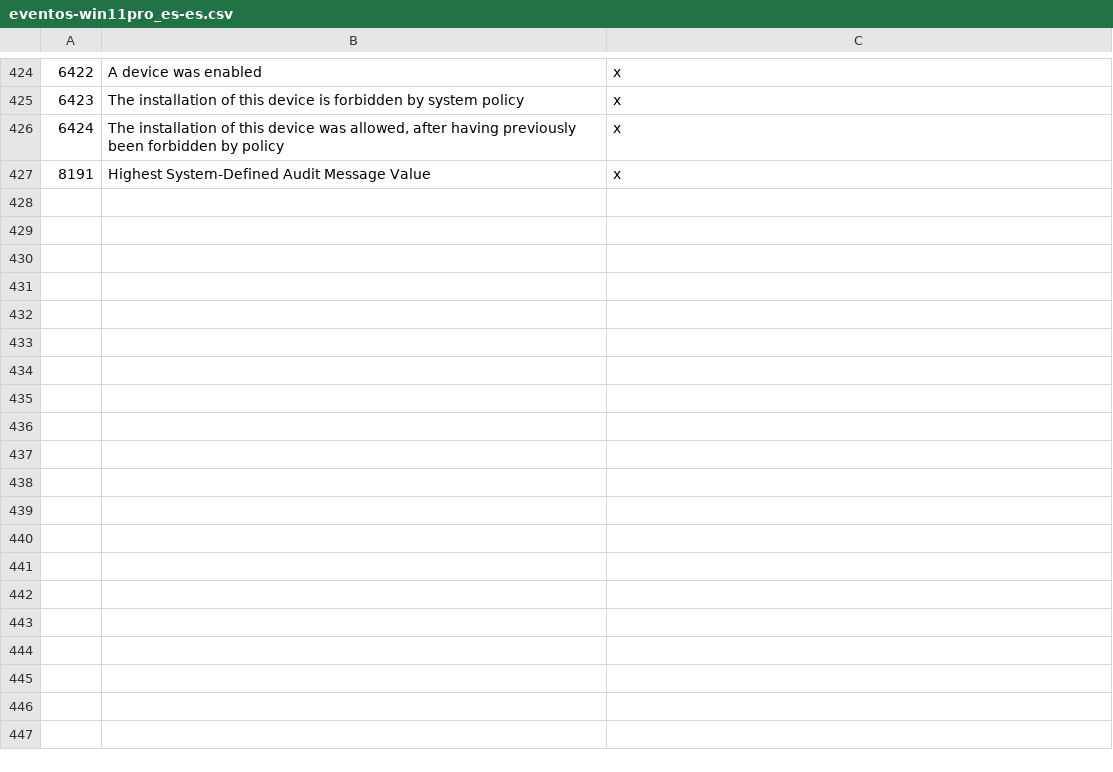
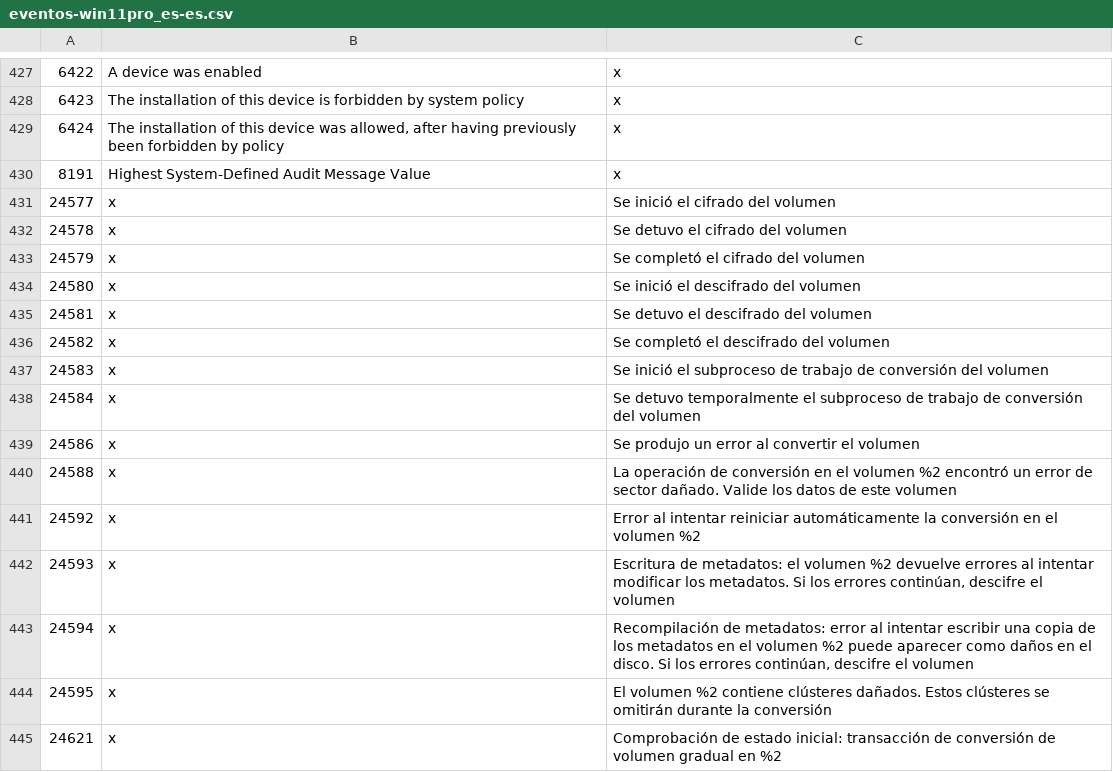
Before and after one commit to nipegun/dicts, a CSV file: windows/eventos-win11pro_es-es.csv, drawn as a sheet; only a part is shown, gaps mark what is left out; the diff covers the shown part only.

```diff
--- a/windows/eventos-win11pro_es-es.csv
+++ b/windows/eventos-win11pro_es-es.csv
@@ -427 +430,16 @@
 8191;Highest System-Defined Audit Message Value;x
+24577;x;Se inició el cifrado del volumen
+24578;x;Se detuvo el cifrado del volumen
+24579;x;Se completó el cifrado del volumen
+24580;x;Se inició el descifrado del volumen
+24581;x;Se detuvo el descifrado del volumen
+24582;x;Se completó el descifrado del volumen
+24583;x;Se inició el subproceso de trabajo de conversión del volumen
+24584;x;Se detuvo temporalmente el subproceso de trabajo de conversión del volumen
+24586;x;Se produjo un error al convertir el volumen
+24588;x;La operación de conversión en el volumen %2 encontró un error de sector dañado. Valide los datos de este volumen
+24592;x;Error al intentar reiniciar automáticamente la conversión en el volumen %2
+24593;x;Escritura de metadatos: el volumen %2 devuelve errores al intentar modificar los metadatos. Si los errores continúan, descifre el volumen
+24594;x;Recompilación de metadatos: error al intentar escribir una copia de los metadatos en el volumen %2 puede aparecer como daños en el disco. Si los errores continúan, descifre el volumen
+24595;x;El volumen %2 contiene clústeres dañados. Estos clústeres se omitirán durante la conversión
+24621;x;Comprobación de estado inicial: transacción de conversión de volumen gradual en %2
```
Also changed, not shown: 3 added rows and 35 edited cells elsewhere in this file.
